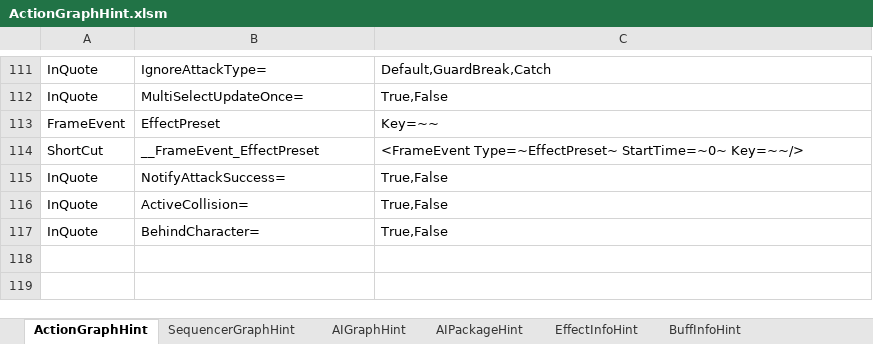
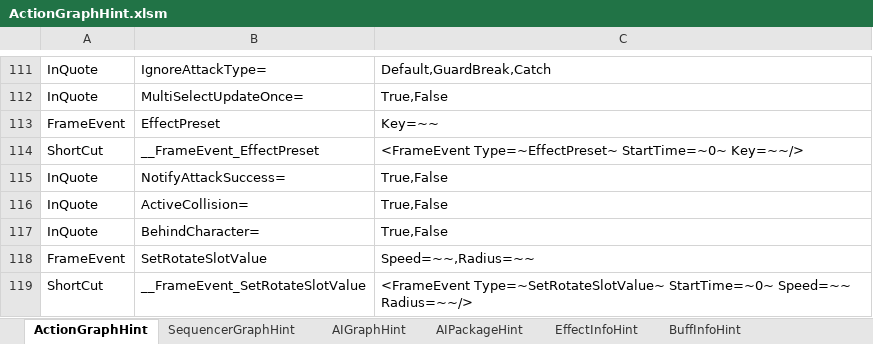
Before and after one commit to NEtuee/ProjectMS, an Excel workbook: Tools/ActionGraphHint.xlsm, sheet ActionGraphHint, drawn as a sheet; only a part is shown, gaps mark what is left out; values as stored, in another font and other column widths than the file's, no borders; charts and pictures not drawn; the diff names each change by its address in the sheet, - before the commit and + after, or states it on an @@ line.

Commit message:
rotate slot

```diff
--- a/Tools/ActionGraphHint.xlsm (sheet ActionGraphHint)
+++ b/Tools/ActionGraphHint.xlsm (sheet ActionGraphHint)
+row 118: FrameEvent | SetRotateSlotValue | Speed=~~,Radius=~~
+row 119: ShortCut | __FrameEvent_SetRotateSlotValue | <FrameEvent Type=~SetRotateSlotValue~ StartTime=~0~ Speed=~~ Radius=~~/>
```
Also changed, not shown: sheet AIPackageHint, sheet AIGraphHint, 10 other files.
